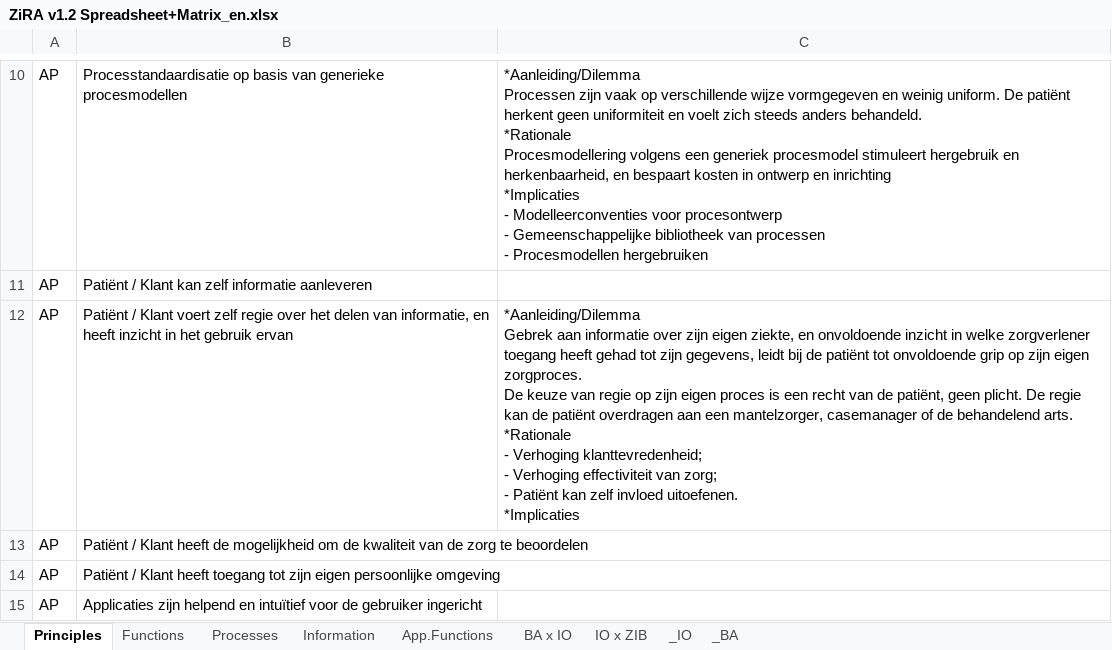
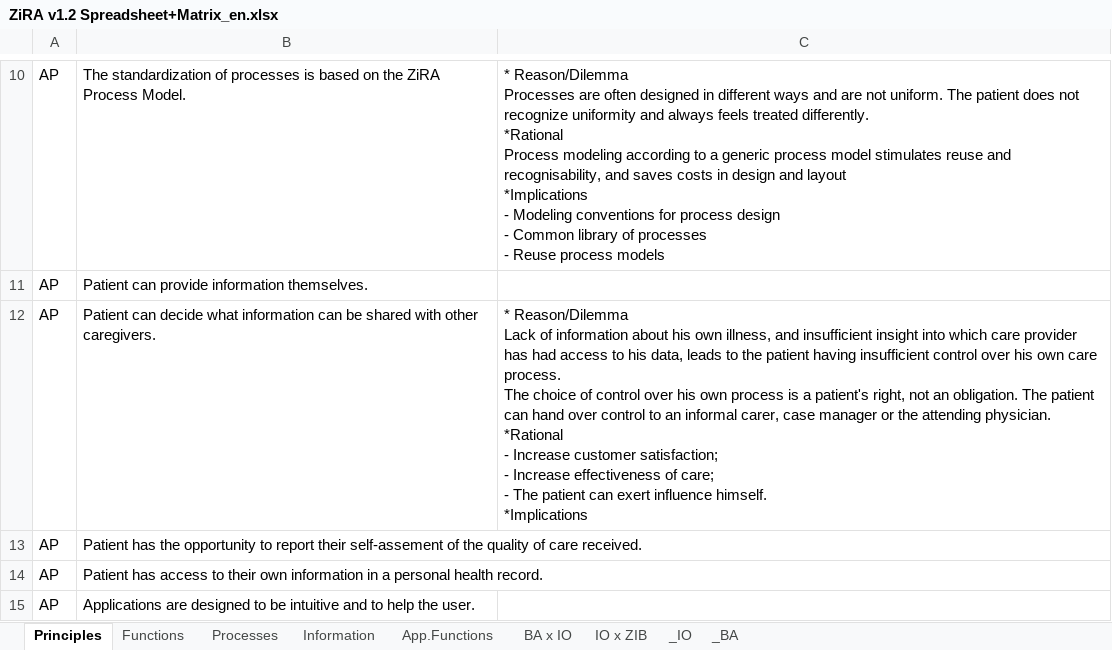
Before and after one commit to Nictiz/ZiRA, an Excel workbook: artifacts/ZiRA v1.2 Spreadsheet+Matrix_en.xlsx, sheet Principles, drawn as a sheet; only a part is shown, gaps mark what is left out; values as stored, in another font and other column widths than the file's, no borders; table styles not drawn; ↵ is a line break in a cell; the diff covers the shown part only; the diff names each change by its address in the sheet, - before the commit and + after, or states it on an @@ line.

```diff
--- a/artifacts/ZiRA v1.2 Spreadsheet+Matrix_en.xlsx (sheet Principles)
+++ b/artifacts/ZiRA v1.2 Spreadsheet+Matrix_en.xlsx (sheet Principles)
-B10: Processtandaardisatie op basis van generieke procesmodellen
+B10: The standardization of processes is based on the ZiRA Process Model.
-C10: *Aanleiding/Dilemma ↵ Processen zijn vaak op verschillende wijze vormgegeven en weinig uniform. De patiënt herkent geen uniformiteit en voelt zich steeds anders behandeld. ↵ *Rationale ↵ Procesmodellering volgens een generiek procesmodel stimuleert hergebruik en herkenbaarheid, en bespaart kosten in ontwerp en inrichting ↵ *Implicaties ↵ - Modelleerconventies voor procesontwerp ↵ - Gemeenschappelijke bibliotheek van processen ↵ - Procesmodellen hergebruiken
+C10: * Reason/Dilemma ↵ Processes are often designed in different ways and are not uniform. The patient does not recognize uniformity and always feels treated differently. ↵ *Rational ↵ Process modeling according to a generic process model stimulates reuse and recognisability, and saves costs in design and layout ↵ *Implications ↵ - Modeling conventions for process design ↵ - Common library of processes ↵ - Reuse process models
-B11: Patiënt / Klant kan zelf informatie aanleveren
+B11: Patient can provide information themselves.
-B12: Patiënt / Klant voert zelf regie over het delen van informatie, en heeft inzicht in het gebruik ervan
+B12: Patient can decide what information can be shared with other caregivers.
-C12: *Aanleiding/Dilemma ↵ Gebrek aan informatie over zijn eigen ziekte, en onvoldoende inzicht in welke zorgverlener toegang heeft gehad tot zijn gegevens, leidt bij de patiënt tot onvoldoende grip op zijn eigen zorgproces. ↵ De keuze van regie op zijn eigen proces is een recht van de patiënt, geen plicht. De regie kan de patiënt overdragen aan een mantelzorger, casemanager of de behandelend arts. ↵ *Rationale ↵ - Verhoging klanttevredenheid; ↵ - Verhoging effectiviteit van zorg; ↵ - Patiënt kan zelf invloed uitoefenen. ↵ *Implicaties
+C12: * Reason/Dilemma ↵ Lack of information about his own illness, and insufficient insight into which care provider has had access to his data, leads to the patient having insufficient control over his own care process. ↵ The choice of control over his own process is a patient's right, not an obligation. The patient can hand over control to an informal carer, case manager or the attending physician. ↵ *Rational ↵ - Increase customer satisfaction; ↵ - Increase effectiveness of care; ↵ - The patient can exert influence himself. ↵ *Implications
-B13: Patiënt / Klant heeft de mogelijkheid om de kwaliteit van de zorg te beoordelen
+B13: Patient has the opportunity to report their self-assement of the quality of care received.
-B14: Patiënt / Klant heeft toegang tot zijn eigen persoonlijke omgeving
+B14: Patient has access to their own information in a personal health record.
-B15: Applicaties zijn helpend en intuïtief voor de gebruiker ingericht
+B15: Applications are designed to be intuitive and to help the user.
```
Also changed, not shown: 1 added row, 1 removed row and 71 edited cells elsewhere in this sheet, sheet BA x IO, sheet IO x ZIB, sheet Functions, sheet App.Functions, sheet Information, artifacts/ZiRA v1.2 Spreadsheet+Matrix.xlsx, 6 other files.
